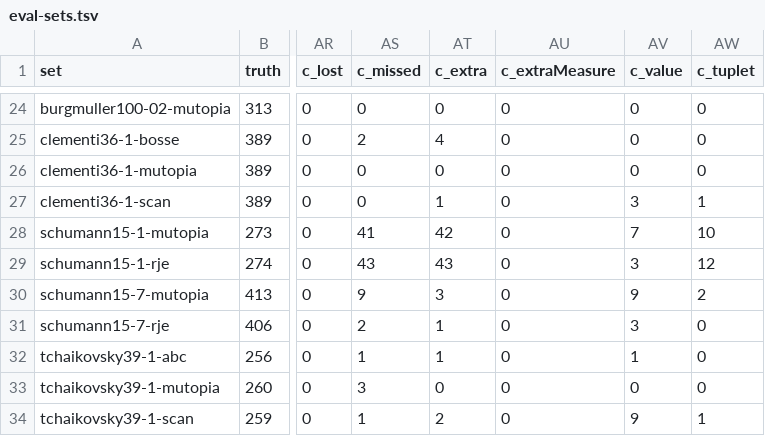
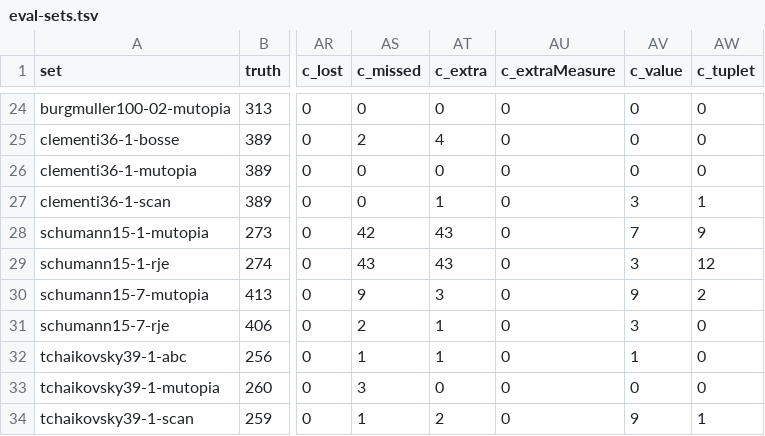
Before and after one commit to yotsuda/Calamo, a TSV file: docs/eval-sets.tsv, drawn as a sheet; only a part is shown, gaps mark what is left out; the diff names each change by its address in the sheet, - before the commit and + after, or states it on an @@ line.

Commit message:
KneeBeam: a group whose beam is one ink piece with the upper staff's own longer notes stems up (lang36-3's bar 40, the right hand's f'8 <aes' c''>8 through the f'16 in the chord's column), or with a chord under the lower staff, is read as the lower staff's line when LineHome makes it that: the upper notes keep a beam of their own. lang36-3's bars 18, 27, 40, 42 and Schumann 25-1's bar 29 written as one line with @cross, no leftover spacer voice or todo. Development set voice 127 -> 122, notes and marks the same on all 101 sets; checks: rules and detector OK; seeds 5 of 6. HANDOFF: S57 step 8 (REQUESTS 23 now a question for the owner); ROADMAP S57 row (step 7's numbers corrected); dev and eval tables

```diff
--- a/docs/eval-sets.tsv
+++ b/docs/eval-sets.tsv
-AS28 (c_missed): 41
+AS28 (c_missed): 42
-AT28 (c_extra): 42
+AT28 (c_extra): 43
-AW28 (c_tuplet): 10
+AW28 (c_tuplet): 9
```
Also changed, not shown: docs/dev-sets.tsv, 3 other files.
